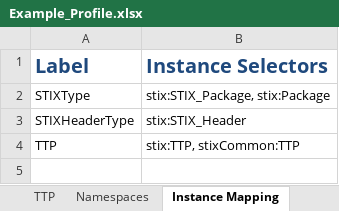
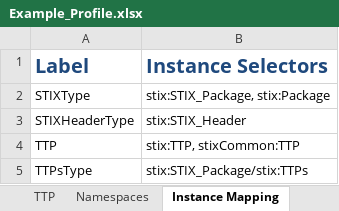
Before and after one commit to STIXProject/stix-validator, an Excel workbook: examples/Example_Profile.xlsx, sheet Instance Mapping, drawn as a sheet; values as stored, in another font and other column widths than the file's, no borders; the diff names each change by its address in the sheet, - before the commit and + after, or states it on an @@ line.

```diff
--- a/examples/Example_Profile.xlsx (sheet Instance Mapping)
+++ b/examples/Example_Profile.xlsx (sheet Instance Mapping)
+row 5: TTPsType | stix:STIX_Package/stix:TTPs
```
Also changed, not shown: sheet STIX Package, sheet TTP, sheet STIX Header, 2 other files.
